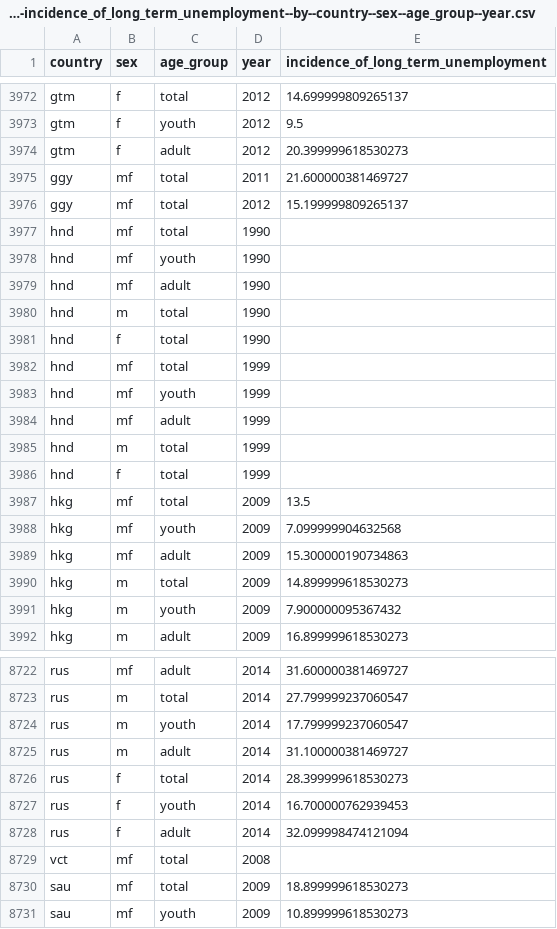
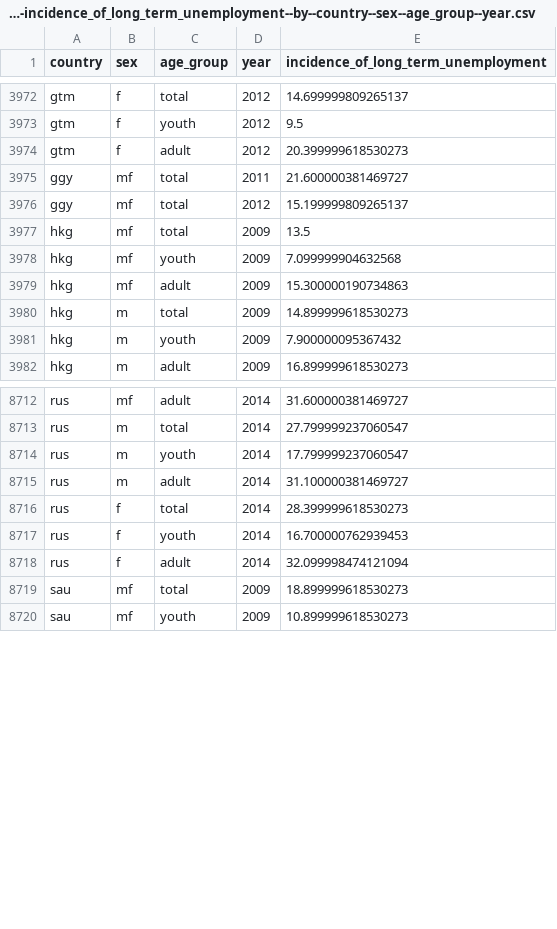
Before and after one commit to semio/ddf--ilo--kilm_long_term_unemploy, a CSV file: ddf--datapoints--incidence_of_long_term_unemployment--by--country--sex--age_group--year.csv, drawn as a sheet; only a part is shown, gaps mark what is left out.

```diff
--- a/ddf--datapoints--incidence_of_long_term_unemployment--by--country--sex--age_group--year.csv
+++ b/ddf--datapoints--incidence_of_long_term_unemployment--by--country--sex--age_group--year.csv
@@ -3976,12 +3976,2 @@ ggy,mf,total,2011,21.600000381469727
 ggy,mf,total,2012,15.199999809265137
-hnd,mf,total,1990,
-hnd,mf,youth,1990,
-hnd,mf,adult,1990,
-hnd,m,total,1990,
-hnd,f,total,1990,
-hnd,mf,total,1999,
-hnd,mf,youth,1999,
-hnd,mf,adult,1999,
-hnd,m,total,1999,
-hnd,f,total,1999,
 hkg,mf,total,2009,13.5
@@ -8728,3 +8718,2 @@ rus,f,youth,2014,16.700000762939453
 rus,f,adult,2014,32.099998474121094
-vct,mf,total,2008,
 sau,mf,total,2009,18.899999618530273
```
Also changed, not shown: ddf--datapoints--labour_force_000--by--country--sex--age_group--year.csv, ddf--datapoints--long_term_unemployed_000--by--country--sex--age_group--year.csv, 3 other files.
